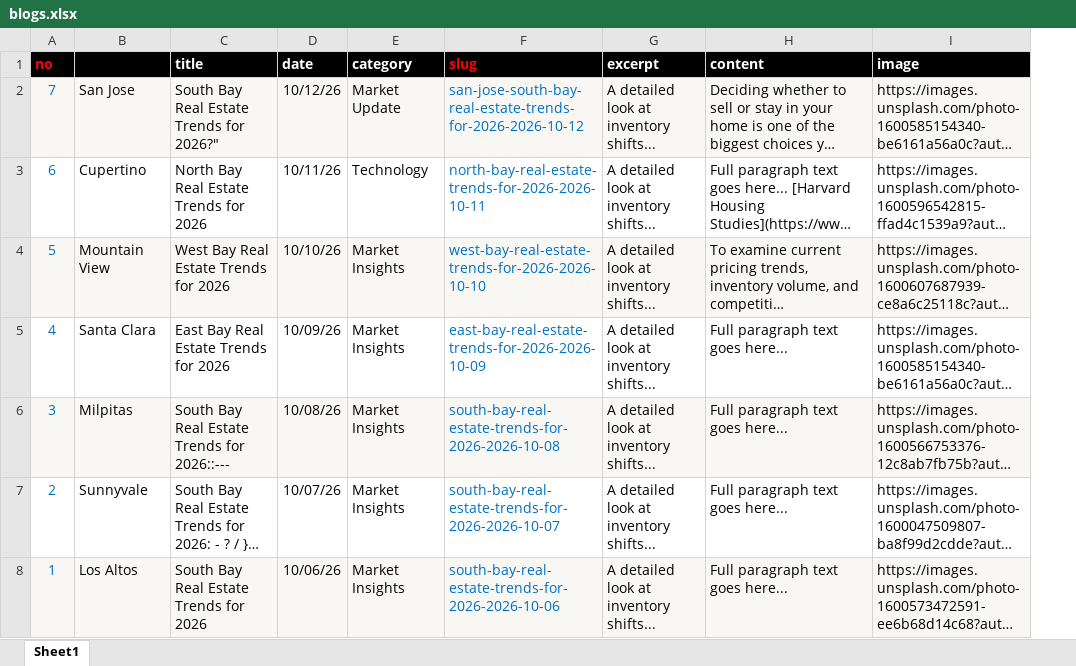
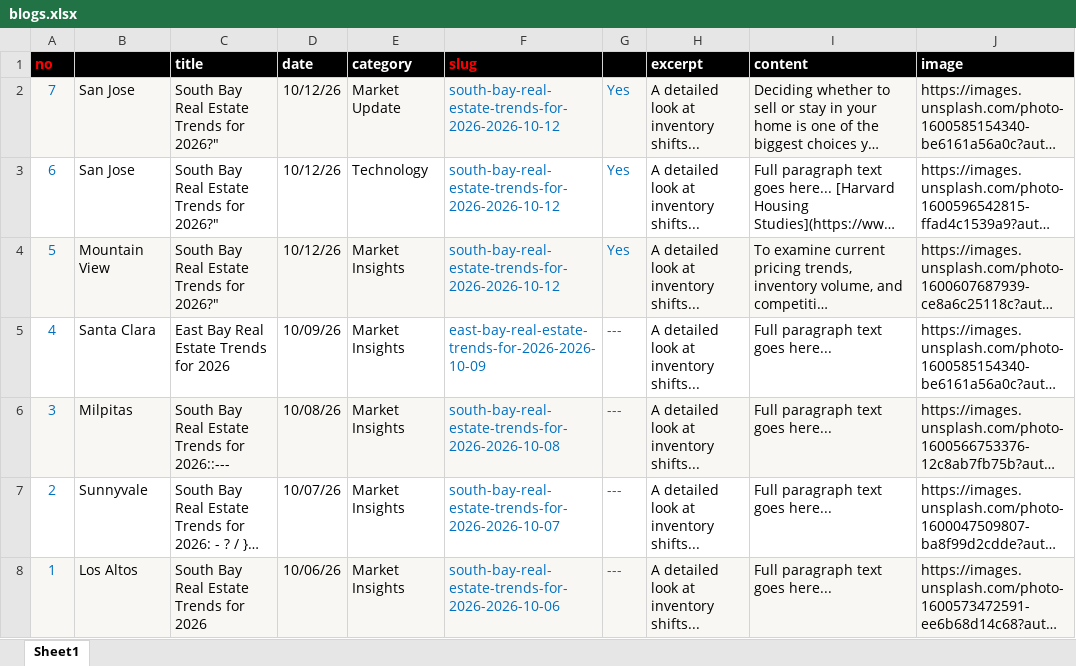
Before and after one commit to alexyap-realestate/web, an Excel workbook: src/data/blogs.xlsx, sheet Sheet1, drawn as a sheet; long unchanged cells end in …; values as stored, in another font and other column widths than the file's, no borders; the diff names each change by its address in the sheet, - before the commit and + after, or states it on an @@ line.

```diff
--- a/src/data/blogs.xlsx (sheet Sheet1)
+++ b/src/data/blogs.xlsx (sheet Sheet1)
+column G, rows 2-8: Yes | Yes | Yes | --- | --- | --- | ---
-F2 (slug): san-jose-south-bay-real-estate-trends-for-2026-2026-10-12
+F2 (slug): south-bay-real-estate-trends-for-2026-2026-10-12
-B3 (city): Cupertino
+B3 (city): San Jose
-C3 (title): North Bay Real Estate Trends for 2026
+C3 (title): South Bay Real Estate Trends for 2026?"
-D3 (date): 10/11/26
+D3 (date): 10/12/26
-F3 (slug): north-bay-real-estate-trends-for-2026-2026-10-11
+F3 (slug): south-bay-real-estate-trends-for-2026-2026-10-12
-C4 (title): West Bay Real Estate Trends for 2026
+C4 (title): South Bay Real Estate Trends for 2026?"
-D4 (date): 10/10/26
+D4 (date): 10/12/26
-F4 (slug): west-bay-real-estate-trends-for-2026-2026-10-10
+F4 (slug): south-bay-real-estate-trends-for-2026-2026-10-12
```
Also changed, not shown: src/data/communities.xlsx, src/data/properties.xlsx, 4 other files.
